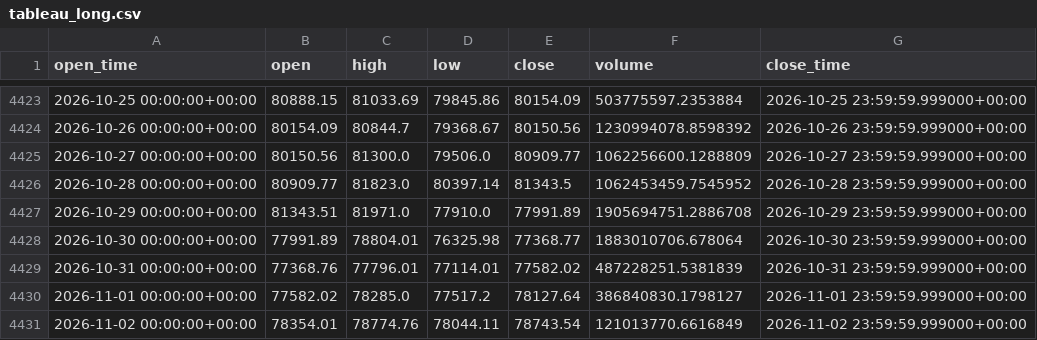
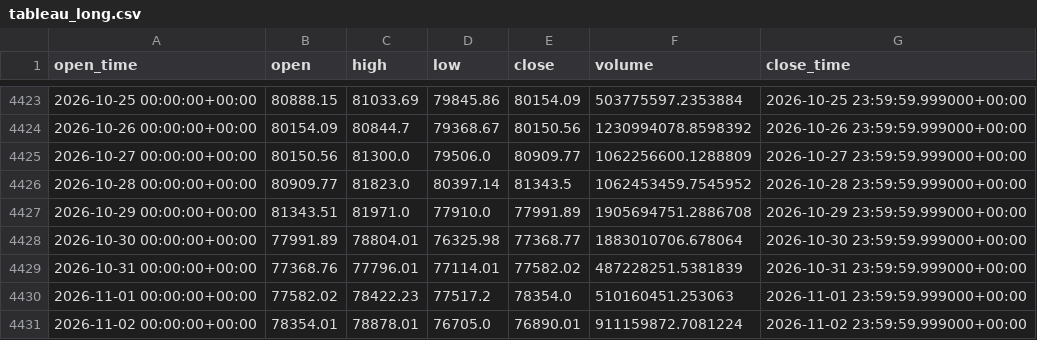
Before and after one commit to aiyman14/bitcoin-ai-monitoring-dashboard, a CSV file: data/BTC-USD/tableau_long.csv, drawn as a sheet; only a part is shown, gaps mark what is left out.

```diff
--- a/data/BTC-USD/tableau_long.csv
+++ b/data/BTC-USD/tableau_long.csv
@@ -4429,3 +4429,3 @@ open_time,open,high,low,close,volume,close_time
 2026-10-31 00:00:00+00:00,77368.76,77796.01,77114.01,77582.02,487228251.5381839,2026-10-31 23:59:59.999000+00:00
-2026-11-01 00:00:00+00:00,77582.02,78285.0,77517.2,78127.64,386840830.1798127,2026-11-01 23:59:59.999000+00:00
-2026-11-02 00:00:00+00:00,78354.01,78774.76,78044.11,78743.54,121013770.6616849,2026-11-02 23:59:59.999000+00:00
+2026-11-01 00:00:00+00:00,77582.02,78422.23,77517.2,78354.0,510160451.253063,2026-11-01 23:59:59.999000+00:00
+2026-11-02 00:00:00+00:00,78354.01,78878.01,76705.0,76890.01,911159872.7081224,2026-11-02 23:59:59.999000+00:00
```
Also changed, not shown: data/BTC-USD/tableau_recent.csv, 7 other files.
